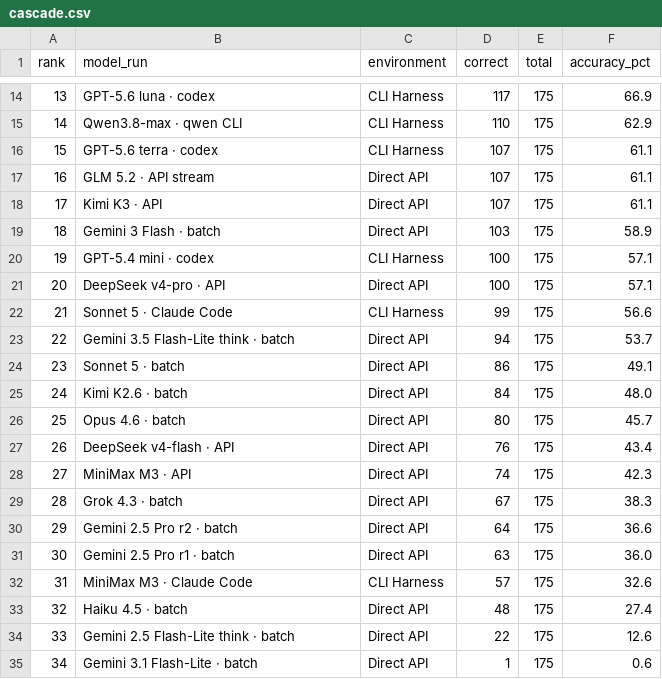
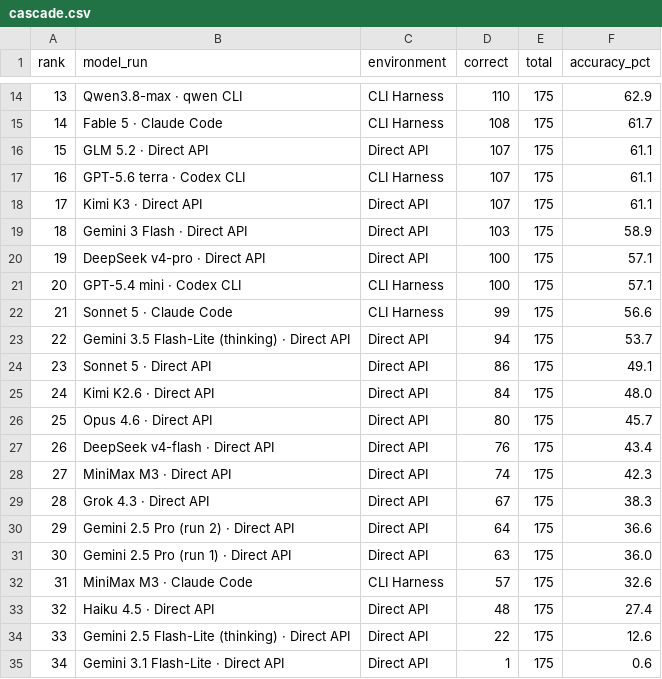
Before and after one commit to pauloctxr/prompthen-bench, a CSV file: results/cascade.csv, drawn as a sheet; only a part is shown, gaps mark what is left out; the diff covers the shown part only.

```diff
--- a/results/cascade.csv
+++ b/results/cascade.csv
@@ -14,22 +14,22 @@ rank,model_run,environment,correct,total,accuracy_pct
-13,GPT-5.6 luna · codex,CLI Harness,117,175,66.9
-14,Qwen3.8-max · qwen CLI,CLI Harness,110,175,62.9
-15,GPT-5.6 terra · codex,CLI Harness,107,175,61.1
-16,GLM 5.2 · API stream,Direct API,107,175,61.1
-17,Kimi K3 · API,Direct API,107,175,61.1
-18,Gemini 3 Flash · batch,Direct API,103,175,58.9
-19,GPT-5.4 mini · codex,CLI Harness,100,175,57.1
-20,DeepSeek v4-pro · API,Direct API,100,175,57.1
+13,Qwen3.8-max · qwen CLI,CLI Harness,110,175,62.9
+14,Fable 5 · Claude Code,CLI Harness,108,175,61.7
+15,GLM 5.2 · Direct API,Direct API,107,175,61.1
+16,GPT-5.6 terra · Codex CLI,CLI Harness,107,175,61.1
+17,Kimi K3 · Direct API,Direct API,107,175,61.1
+18,Gemini 3 Flash · Direct API,Direct API,103,175,58.9
+19,DeepSeek v4-pro · Direct API,Direct API,100,175,57.1
+20,GPT-5.4 mini · Codex CLI,CLI Harness,100,175,57.1
 21,Sonnet 5 · Claude Code,CLI Harness,99,175,56.6
-22,Gemini 3.5 Flash-Lite think · batch,Direct API,94,175,53.7
-23,Sonnet 5 · batch,Direct API,86,175,49.1
-24,Kimi K2.6 · batch,Direct API,84,175,48.0
-25,Opus 4.6 · batch,Direct API,80,175,45.7
-26,DeepSeek v4-flash · API,Direct API,76,175,43.4
-27,MiniMax M3 · API,Direct API,74,175,42.3
-28,Grok 4.3 · batch,Direct API,67,175,38.3
-29,Gemini 2.5 Pro r2 · batch,Direct API,64,175,36.6
-30,Gemini 2.5 Pro r1 · batch,Direct API,63,175,36.0
+22,Gemini 3.5 Flash-Lite (thinking) · Direct API,Direct API,94,175,53.7
+23,Sonnet 5 · Direct API,Direct API,86,175,49.1
+24,Kimi K2.6 · Direct API,Direct API,84,175,48.0
+25,Opus 4.6 · Direct API,Direct API,80,175,45.7
+26,DeepSeek v4-flash · Direct API,Direct API,76,175,43.4
+27,MiniMax M3 · Direct API,Direct API,74,175,42.3
+28,Grok 4.3 · Direct API,Direct API,67,175,38.3
+29,Gemini 2.5 Pro (run 2) · Direct API,Direct API,64,175,36.6
+30,Gemini 2.5 Pro (run 1) · Direct API,Direct API,63,175,36.0
 31,MiniMax M3 · Claude Code,CLI Harness,57,175,32.6
-32,Haiku 4.5 · batch,Direct API,48,175,27.4
-33,Gemini 2.5 Flash-Lite think · batch,Direct API,22,175,12.6
-34,Gemini 3.1 Flash-Lite · batch,Direct API,1,175,0.6
+32,Haiku 4.5 · Direct API,Direct API,48,175,27.4
+33,Gemini 2.5 Flash-Lite (thinking) · Direct API,Direct API,22,175,12.6
+34,Gemini 3.1 Flash-Lite · Direct API,Direct API,1,175,0.6
```
Also changed, not shown: 31 edited cells elsewhere in this file, results/by_format.csv, results/grid.csv, 4 other files.
